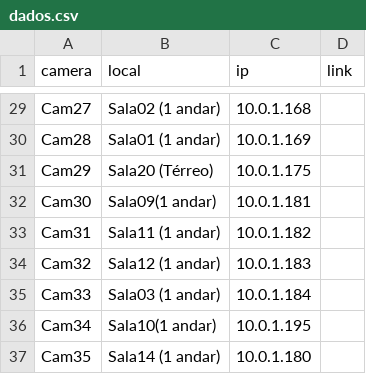
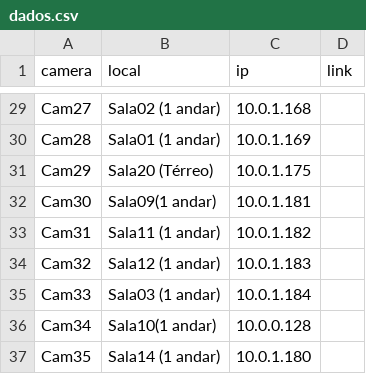
Before and after one commit to Jorgelm1504-eng/athena, a CSV file: dados.csv, drawn as a sheet; only a part is shown, gaps mark what is left out.

Commit message:
dados.csv

```diff
--- a/dados.csv
+++ b/dados.csv
@@ -35,3 +35,3 @@ Cam32,Sala12 (1 andar),10.0.1.183,
 Cam33,Sala03 (1 andar),10.0.1.184,
-Cam34,Sala10(1 andar),10.0.1.195,
+Cam34,Sala10(1 andar),10.0.0.128,
 Cam35 ,Sala14 (1 andar),10.0.1.180,
```
